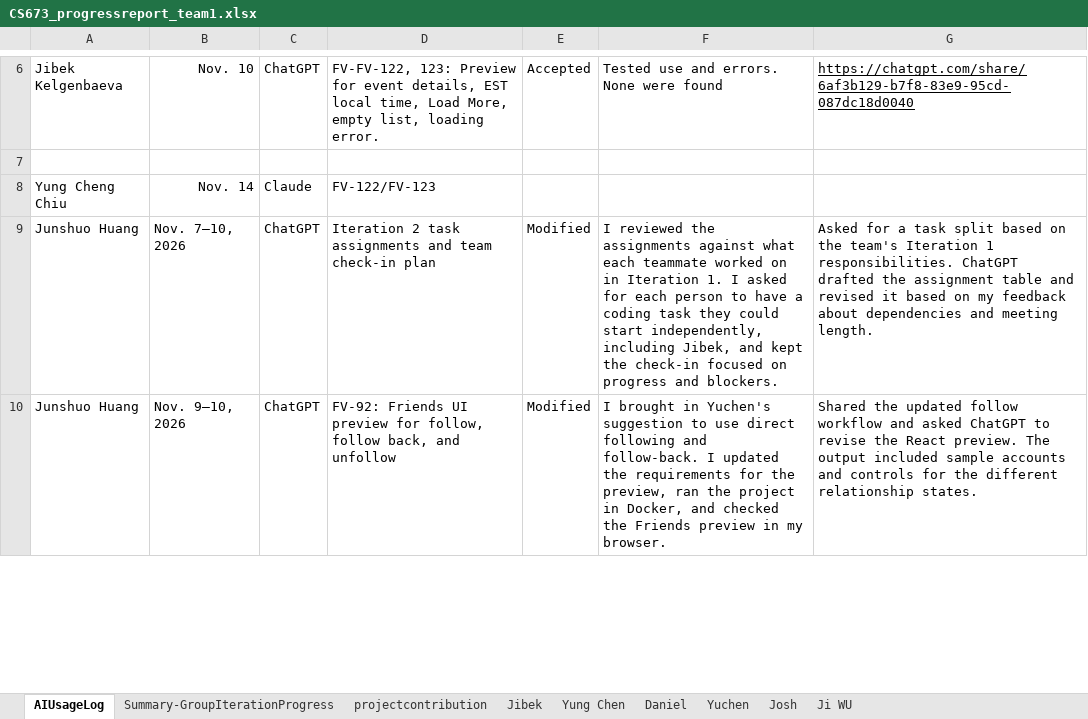
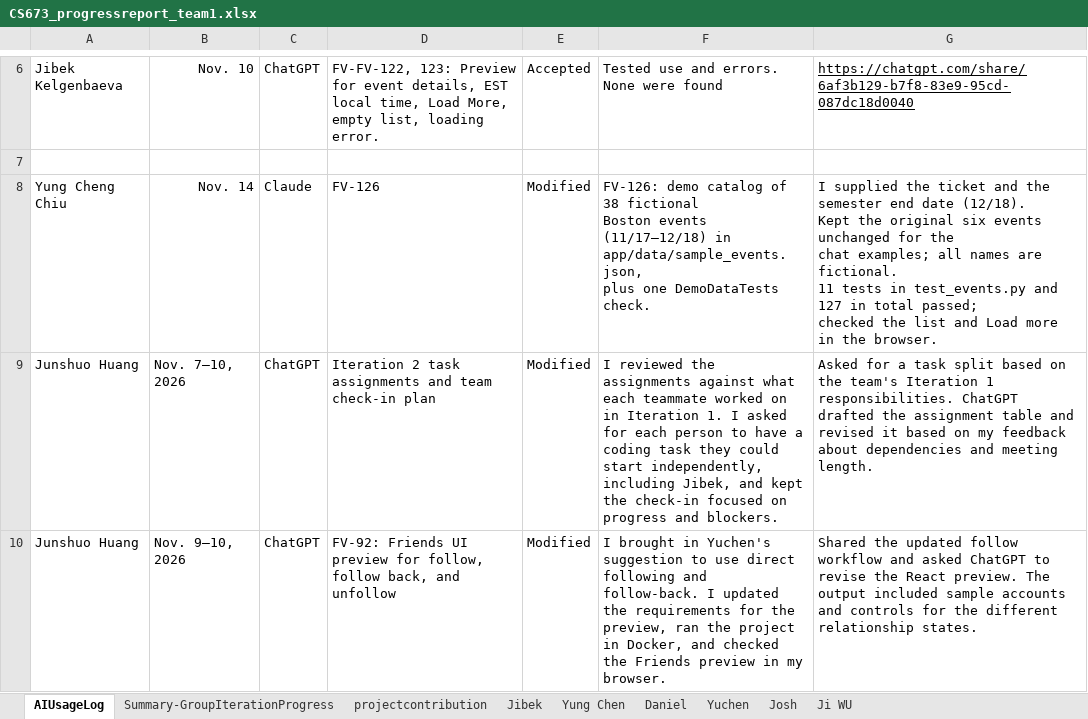
Before and after one commit to BUMETCS673/CS673A1F26P1, an Excel workbook: doc/CS673_progressreport_team1.xlsx, sheet AIUsageLog, drawn as a sheet; only a part is shown, gaps mark what is left out; values as stored, in another font and other column widths than the file's, no borders; charts and pictures not drawn; ↵ is a line break in a cell; the diff names each change by its address in the sheet, - before the commit and + after, or states it on an @@ line.

```diff
--- a/doc/CS673_progressreport_team1.xlsx (sheet AIUsageLog)
+++ b/doc/CS673_progressreport_team1.xlsx (sheet AIUsageLog)
-D8: FV-122/FV-123
+D8: FV-126
-E8: (empty)
+E8: Modified
-F8: (empty)
+F8: FV-126: demo catalog of 38 fictional ↵ Boston events (11/17–12/18) in ↵ app/data/sample_events.json, ↵ plus one DemoDataTests check.
-G8: (empty)
+G8: I supplied the ticket and the semester end date (12/18). ↵ Kept the original six events unchanged for the ↵ chat examples; all names are fictional. ↵ 11 tests in test_events.py and 127 in total passed; ↵ checked the list and Load more in the browser.
```
Also changed, not shown: doc/CS673_SPPP_RiskManagment_team1.xlsx, 2 other files.
